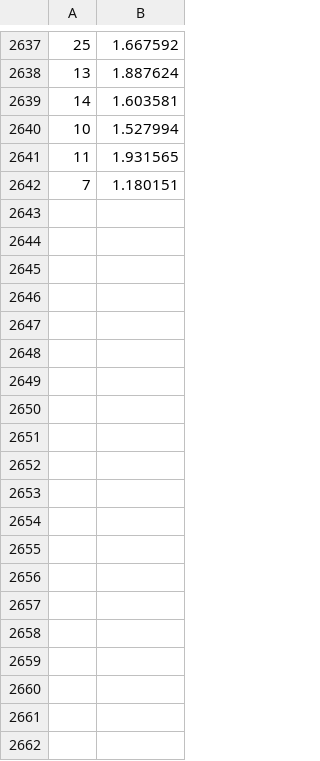
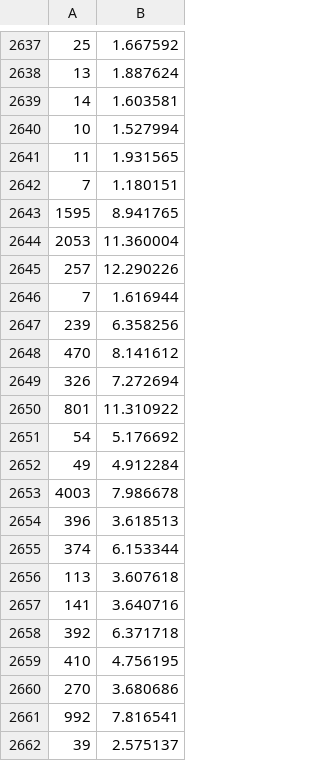
Before and after one commit to ANU-NSC-Strategy-Statecraft-Cyberspace/hegemons, a CSV file: Dwell Time/Logarithmic.csv (was Dwell Time/Logarithmic/DwellTime.csv), drawn as a sheet; only a part is shown, gaps mark what is left out; the diff covers the shown part only; the diff names each change by its address in the sheet, - before the commit and + after, or states it on an @@ line.

```diff
--- a/Dwell Time/Logarithmic/DwellTime.csv
+++ b/Dwell Time/Logarithmic.csv
+row 2643: 1595 | 8.941765
+row 2644: 2053 | 11.360004
+row 2645: 257 | 12.290226
+row 2646: 7 | 1.616944
+row 2647: 239 | 6.358256
+row 2648: 470 | 8.141612
+row 2649: 326 | 7.272694
+row 2650: 801 | 11.310922
+row 2651: 54 | 5.176692
+row 2652: 49 | 4.912284
+row 2653: 4003 | 7.986678
+row 2654: 396 | 3.618513
+row 2655: 374 | 6.153344
+row 2656: 113 | 3.607618
+row 2657: 141 | 3.640716
+row 2658: 392 | 6.371718
+row 2659: 410 | 4.756195
+row 2660: 270 | 3.680686
+row 2661: 992 | 7.816541
+row 2662: 39 | 2.575137
```
Also changed, not shown: 34 added rows elsewhere in this file, Dwell Time/Linear.csv, 7 other files.
